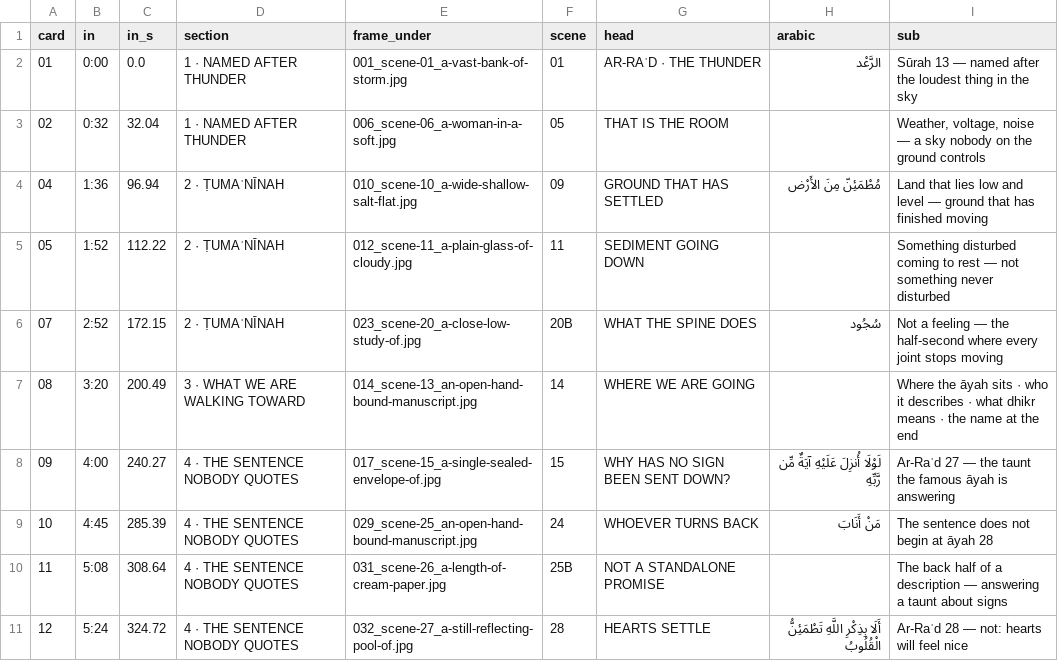
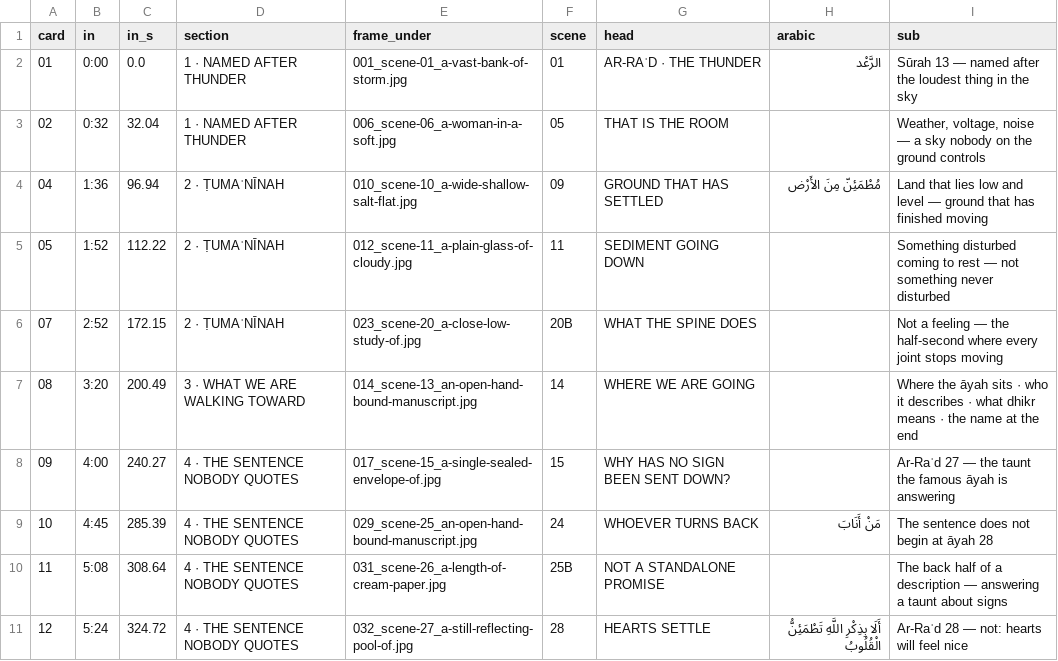
Before and after one commit to bugembeumar040-spec/Ababuyenga, a CSV file: tumaninah/timing/cards.csv, drawn as a sheet; only a part is shown; the diff covers the shown part only.

```diff
--- a/tumaninah/timing/cards.csv
+++ b/tumaninah/timing/cards.csv
@@ -5,5 +5,5 @@ card,in,in_s,section,frame_under,scene,head,arabic,sub
 05,1:52,112.22,2 · ṬUMAʾNĪNAH,012_scene-11_a-plain-glass-of-cloudy.jpg,11,SEDIMENT GOING DOWN,,Something disturbed coming to rest — not something never disturbed
-07,2:52,172.15,2 · ṬUMAʾNĪNAH,023_scene-20_a-close-low-study-of.jpg,20B,WHAT THE SPINE DOES,سُجُود,Not a feeling — the half-second where every joint stops moving
+07,2:52,172.15,2 · ṬUMAʾNĪNAH,023_scene-20_a-close-low-study-of.jpg,20B,WHAT THE SPINE DOES,,Not a feeling — the half-second where every joint stops moving
 08,3:20,200.49,3 · WHAT WE ARE WALKING TOWARD,014_scene-13_an-open-hand-bound-manuscript.jpg,14,WHERE WE ARE GOING,,Where the āyah sits · who it describes · what dhikr means · the name at the end
-09,4:00,240.27,4 · THE SENTENCE NOBODY QUOTES,017_scene-15_a-single-sealed-envelope-of.jpg,15,WHY HAS NO SIGN BEEN SENT DOWN?,لَوْلَا أُنزِلَ عَلَيْهِ آيَةٌ مِّن رَّبِّهِ,Ar-Raʿd 27 — the taunt the famous āyah is answering
+09,4:00,240.27,4 · THE SENTENCE NOBODY QUOTES,017_scene-15_a-single-sealed-envelope-of.jpg,15,WHY HAS NO SIGN BEEN SENT DOWN?,,Ar-Raʿd 27 — the taunt the famous āyah is answering
 10,4:45,285.39,4 · THE SENTENCE NOBODY QUOTES,029_scene-25_an-open-hand-bound-manuscript.jpg,24,WHOEVER TURNS BACK,مَنْ أَنَابَ,The sentence does not begin at āyah 28
```
Also changed, not shown: 13 edited cells elsewhere in this file, 48 other files.
